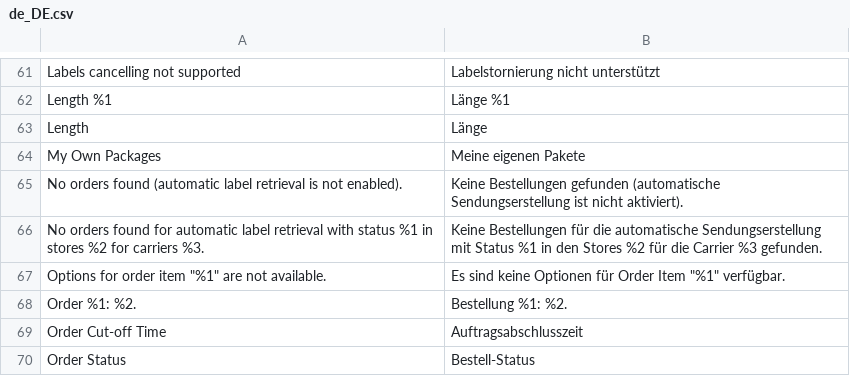
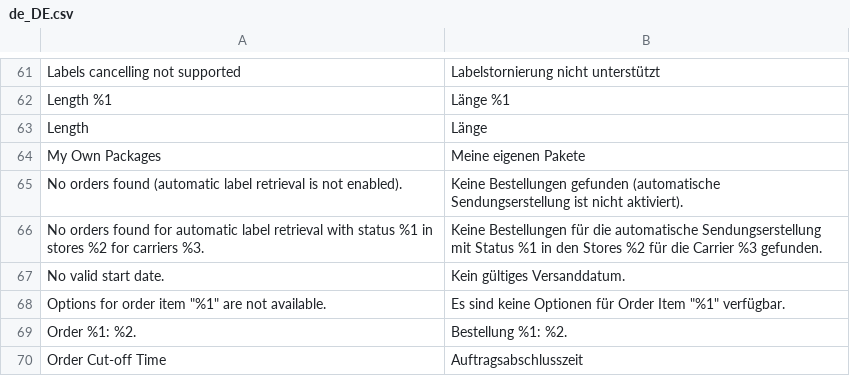
Before and after one commit to netresearch/dhl-module-shipping-core, a CSV file: i18n/de_DE.csv, drawn as a sheet; only a part is shown, gaps mark what is left out; the shorter side is filled out with more unchanged rows; the diff names each change by its address in the sheet, - before the commit and + after, or states it on an @@ line.

```diff
--- a/i18n/de_DE.csv
+++ b/i18n/de_DE.csv
+row 67: No valid start date. | Kein gültiges Versanddatum.
```
Also changed, not shown: i18n/en_US.csv, 14 other files.
